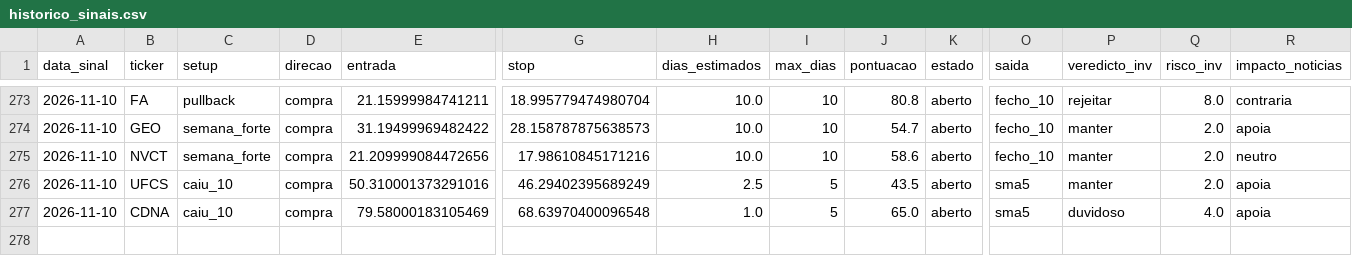
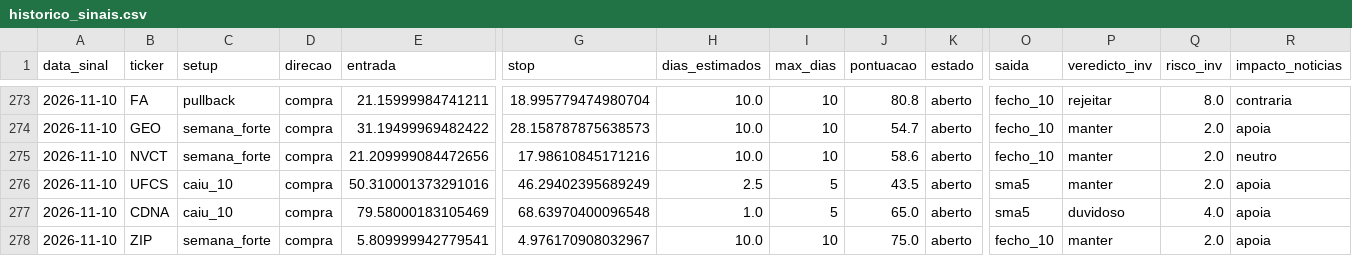
Before and after one commit to diogopestana01/analista-acoes, a CSV file: data/historico_sinais.csv, drawn as a sheet; only a part is shown, gaps mark what is left out; rows hold the shown columns only; the diff names each change by its address in the sheet, - before the commit and + after, or states it on an @@ line.

```diff
--- a/data/historico_sinais.csv
+++ b/data/historico_sinais.csv
+row 278: 2026-11-10 | ZIP | semana_forte | compra | 5.809999942779541 | 4.976170908032967 | 10.0 | 10 | 75.0 | aberto | fecho_10 | manter | 2.0 | apoia
```
Also changed, not shown: data/sinais_2026-11-10.csv, data/spreads.csv, 5 other files.
